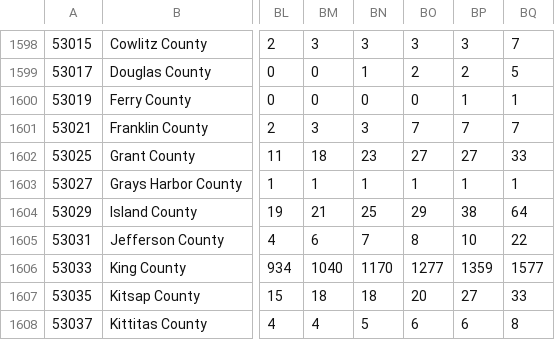
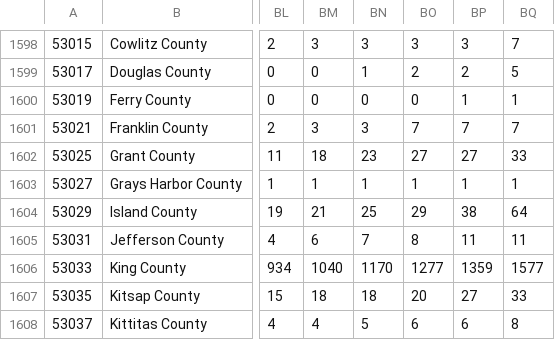
Before and after one commit to Yu-Group/covid19-severity-prediction, a CSV file: data/usafacts/confirmed_cases.csv, drawn as a sheet; only a part is shown, gaps mark what is left out; the diff names each change by its address in the sheet, - before the commit and + after, or states it on an @@ line.

Commit message:
update usafacts deaths and confirmed cases

```diff
--- a/data/usafacts/confirmed_cases.csv
+++ b/data/usafacts/confirmed_cases.csv
-BP1605: 10
+BP1605: 11
-BQ1605: 22
+BQ1605: 11
```
